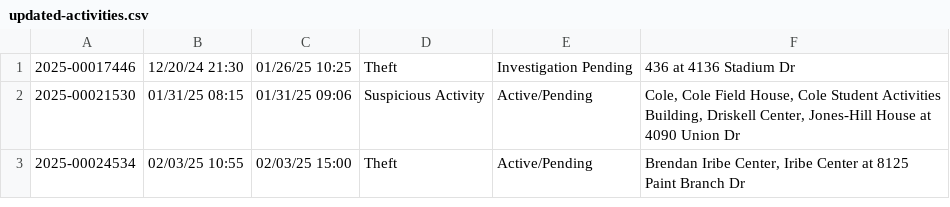
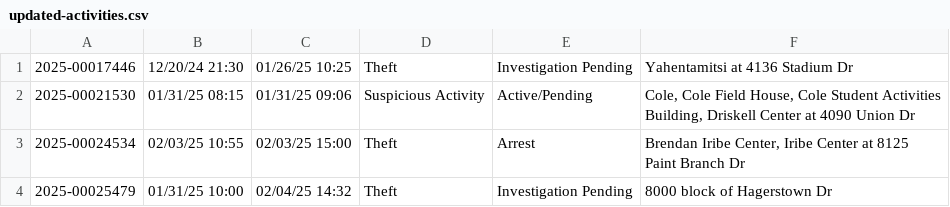
Before and after one commit to rachelmarconi/na-gov-upgrade, a CSV file: data/updated-activities.csv, drawn as a sheet.

```diff
--- a/data/updated-activities.csv
+++ b/data/updated-activities.csv
@@ -1,3 +1,4 @@
-2025-00017446,12/20/24 21:30,01/26/25 10:25,Theft,Investigation Pending,436 at 4136  Stadium  Dr
-2025-00021530,01/31/25 08:15,01/31/25 09:06,Suspicious Activity,Active/Pending,"Cole, Cole Field House, Cole Student Activities Building, Driskell Center, Jones-Hill House at 4090  Union  Dr"
-2025-00024534,02/03/25 10:55,02/03/25 15:00,Theft,Active/Pending,"Brendan Iribe Center, Iribe Center at 8125  Paint Branch  Dr"
+2025-00017446,12/20/24 21:30,01/26/25 10:25,Theft,Investigation Pending,Yahentamitsi at 4136  Stadium  Dr
+2025-00021530,01/31/25 08:15,01/31/25 09:06,Suspicious Activity,Active/Pending,"Cole, Cole Field House, Cole Student Activities Building, Driskell Center at 4090  Union  Dr"
+2025-00024534,02/03/25 10:55,02/03/25 15:00,Theft,Arrest,"Brendan Iribe Center, Iribe Center at 8125  Paint Branch  Dr"
+2025-00025479,01/31/25 10:00,02/04/25 14:32,Theft,Investigation Pending,8000 block of  Hagerstown  Dr
```
Also changed, not shown: 2 other files.
